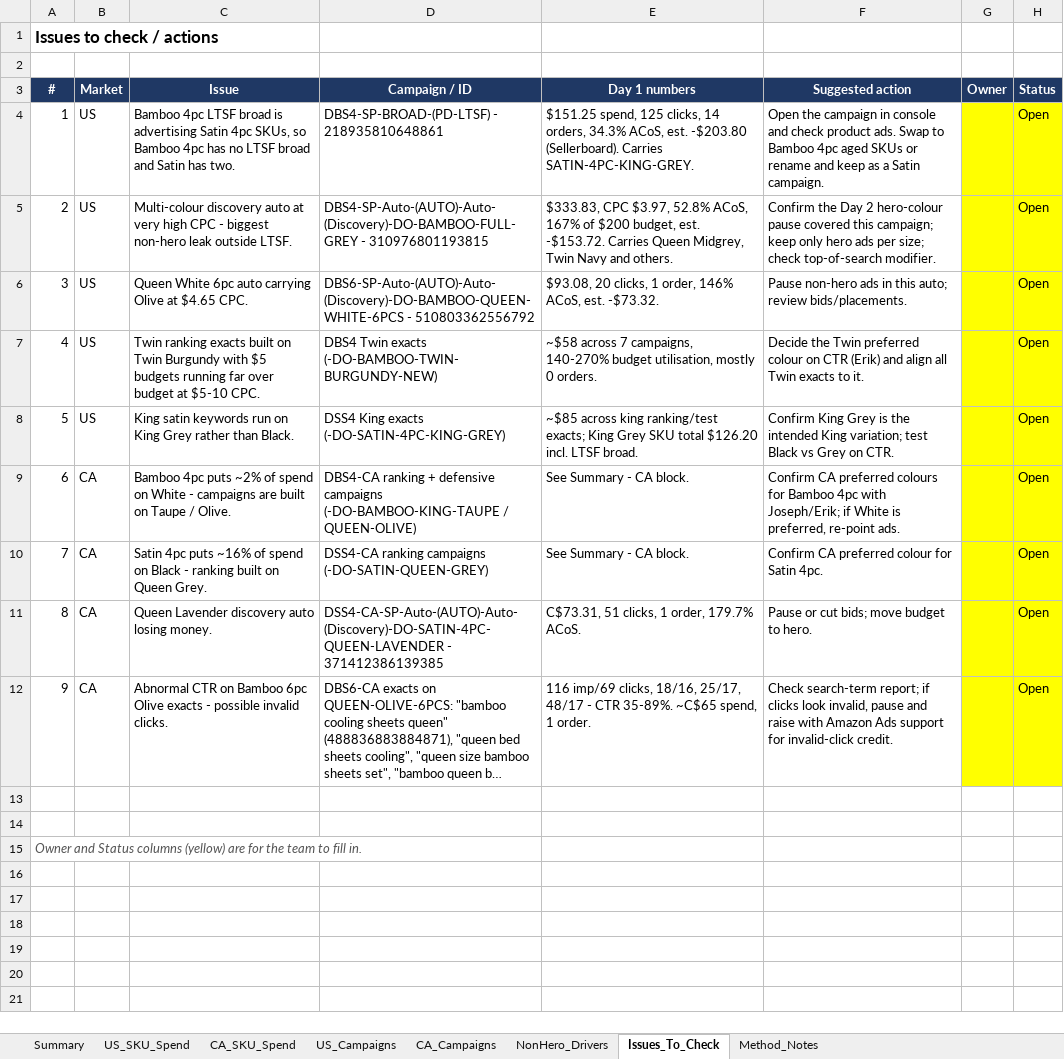
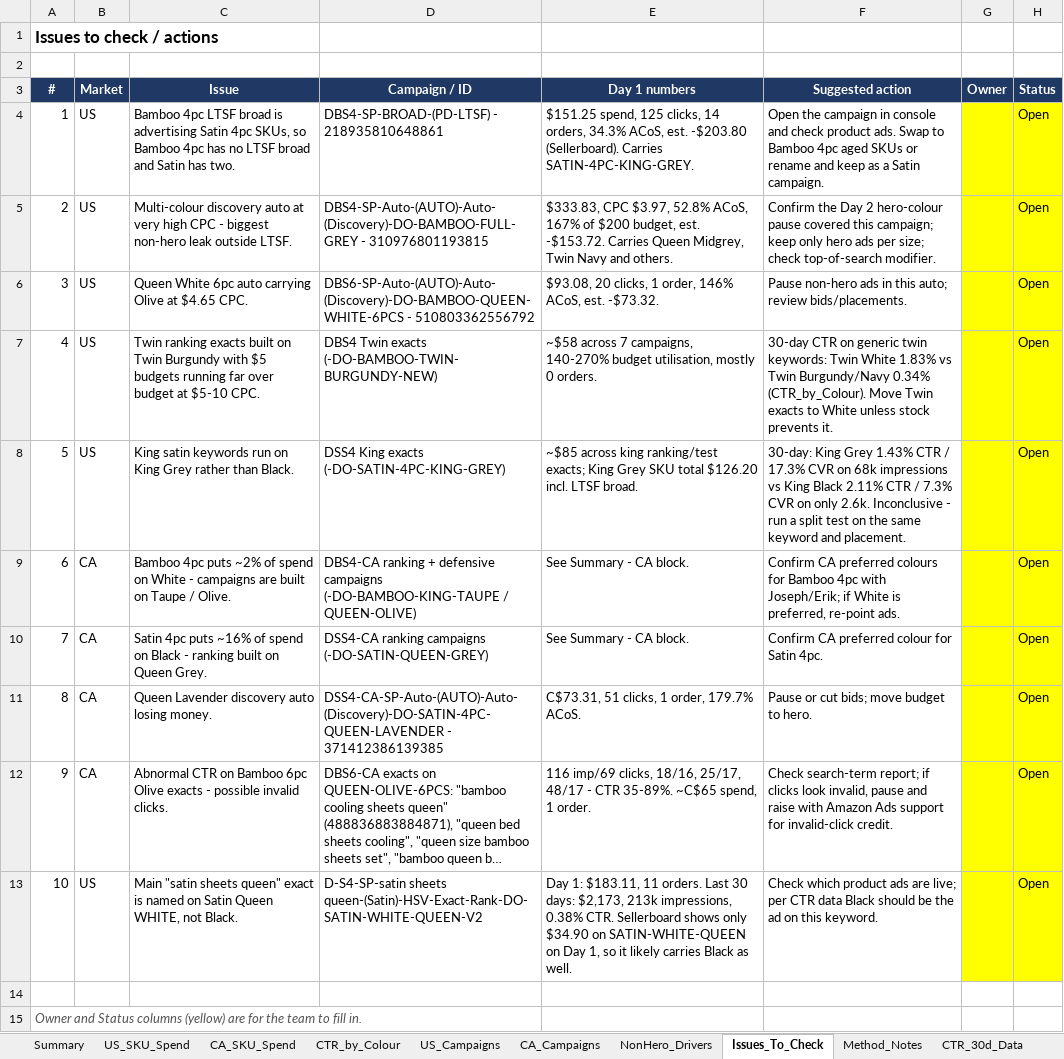
Before and after one commit to zarlish-web/PPC-Audit-, an Excel workbook: PD_Day1_NonHero_Spend_Analysis.xlsx, sheet Issues_To_Check, drawn as a sheet; long unchanged cells end in …; values as stored, in another font and other column widths than the file's, no borders; the diff names each change by its address in the sheet, - before the commit and + after, or states it on an @@ line.

```diff
--- a/PD_Day1_NonHero_Spend_Analysis.xlsx (sheet Issues_To_Check)
+++ b/PD_Day1_NonHero_Spend_Analysis.xlsx (sheet Issues_To_Check)
+sheet tab: CTR_by_Colour
+sheet tab: CTR_30d_Data
-F7 (Suggested action): Decide the Twin preferred colour on CTR (Erik) and align all Twin exacts to it.
+F7 (Suggested action): 30-day CTR on generic twin keywords: Twin White 1.83% vs Twin Burgundy/Navy 0.34% (CTR_by_Colour). Move Twin exacts to White unless stock prevents it.
-F8 (Suggested action): Confirm King Grey is the intended King variation; test Black vs Grey on CTR.
+F8 (Suggested action): 30-day: King Grey 1.43% CTR / 17.3% CVR on 68k impressions vs King Black 2.11% CTR / 7.3% CVR on only 2.6k. Inconclusive - run a split test on the same keyword and placement.
-row 13: (empty)
+row 13: 10 | US | Main "satin sheets queen" exact is named on Satin Queen WHITE, not Black. | D-S4-SP-satin sheets queen-(Satin)-HSV-Exact-Rank-DO-SATIN-WHITE-QUEEN-V2 | Day 1: $183.11, 11 orders. Last 30 days: $2,173, 213k impressions, 0.38% CTR. Sellerboard shows only $34.90 on SATIN-WHITE-QUEEN on Day 1, so it likely carries Black as well. | Check which product ads are live; per CTR data Black should be the ad on this keyword. |  | Open
-G13:H13 fill: none
+G13:H13 fill: #FFFF00
```
Also changed, not shown: sheet Method_Notes, sheet Summary, other sheet tabs, charts or pictures.
